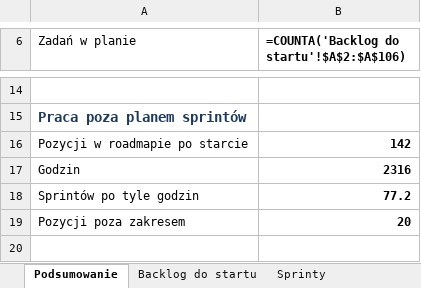
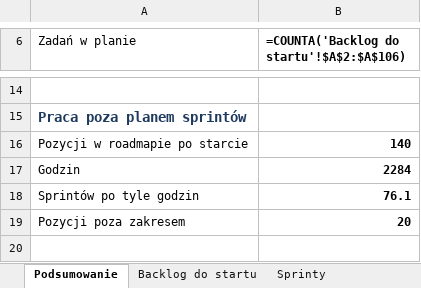
Before and after one commit to dominik-hvln/verris, an Excel workbook: plan-startowy-2026-08/VERRIS_BACKLOG_STARTOWY.xlsx, sheet Podsumowanie, drawn as a sheet; only a part is shown, gaps mark what is left out; values as stored, in another font and other column widths than the file's, no borders; formulas without a stored value are shown as written; the diff names each change by its address in the sheet, - before the commit and + after, or states it on an @@ line.

```diff
--- a/plan-startowy-2026-08/VERRIS_BACKLOG_STARTOWY.xlsx (sheet Podsumowanie)
+++ b/plan-startowy-2026-08/VERRIS_BACKLOG_STARTOWY.xlsx (sheet Podsumowanie)
-B16: 142
+B16: 140
-B17: 2316
+B17: 2284
-B18: 77.2
+B18: 76.1
```
Also changed, not shown: sheet Po starcie, sheet Backlog do startu, audyt-parytetu-2026-08/VERRIS_PARYTET_FUNKCJI_2026-08.xlsx, 3 other files.
